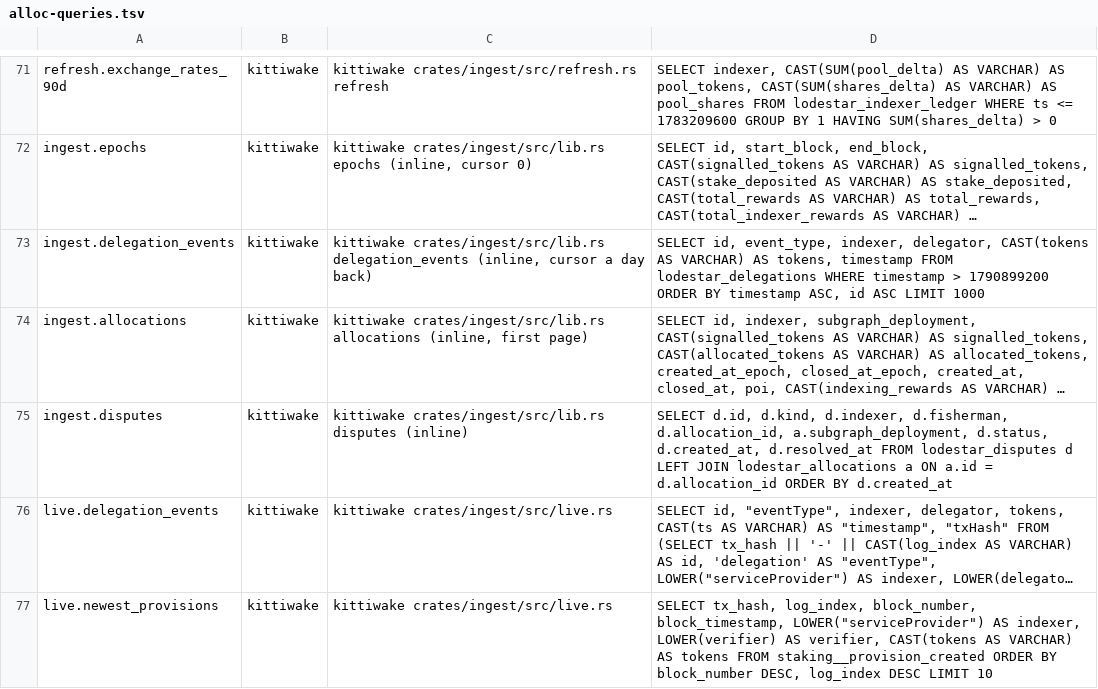
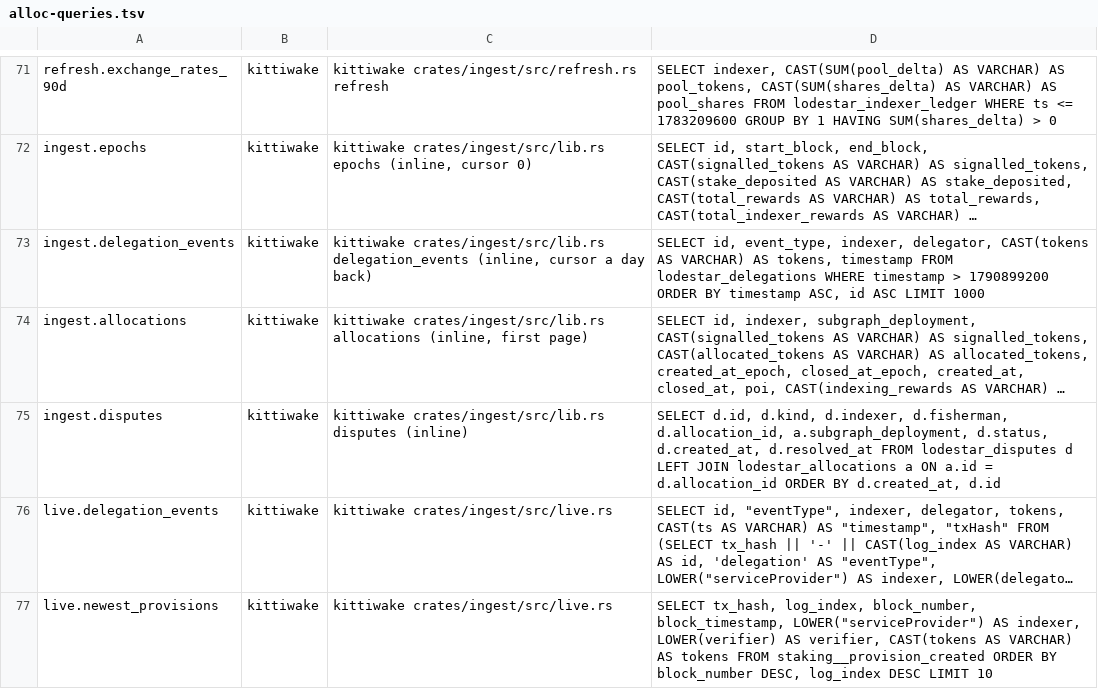
Before and after one commit to nuthatch-org/kittiwake, a TSV file: nuthatch-gate/alloc-queries.tsv, drawn as a sheet; only a part is shown, gaps mark what is left out; long unchanged cells end in …; the diff names each change by its address in the sheet, - before the commit and + after, or states it on an @@ line.

Commit message:
Order disputes by id after created_at, so ties come back the same (#289)

```diff
--- a/nuthatch-gate/alloc-queries.tsv
+++ b/nuthatch-gate/alloc-queries.tsv
-D75: …ORDER BY d.created_at
+D75: …ORDER BY d.created_at, d.id
```
Also changed, not shown: 2 other files.
